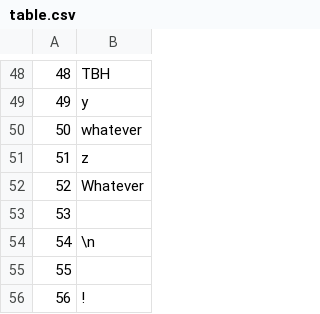
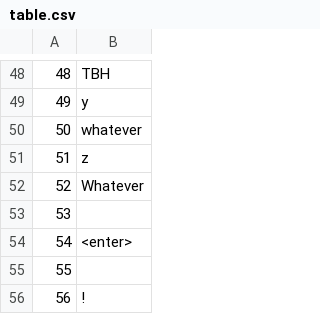
Before and after one commit to MayaChen350/Maya-Binary-Encoding-Table, a CSV file: Maya Binary Table/table.csv, drawn as a sheet; only a part is shown, gaps mark what is left out.

Commit message:
Added tests
To be sure the exact conversion to the Maya binary table is working

```diff
--- a/Maya Binary Table/table.csv
+++ b/Maya Binary Table/table.csv
@@ -53,3 +53,3 @@
 53,
-54,\n
+54,<enter>
 55,	
```
Also changed, not shown: 7 other files.
